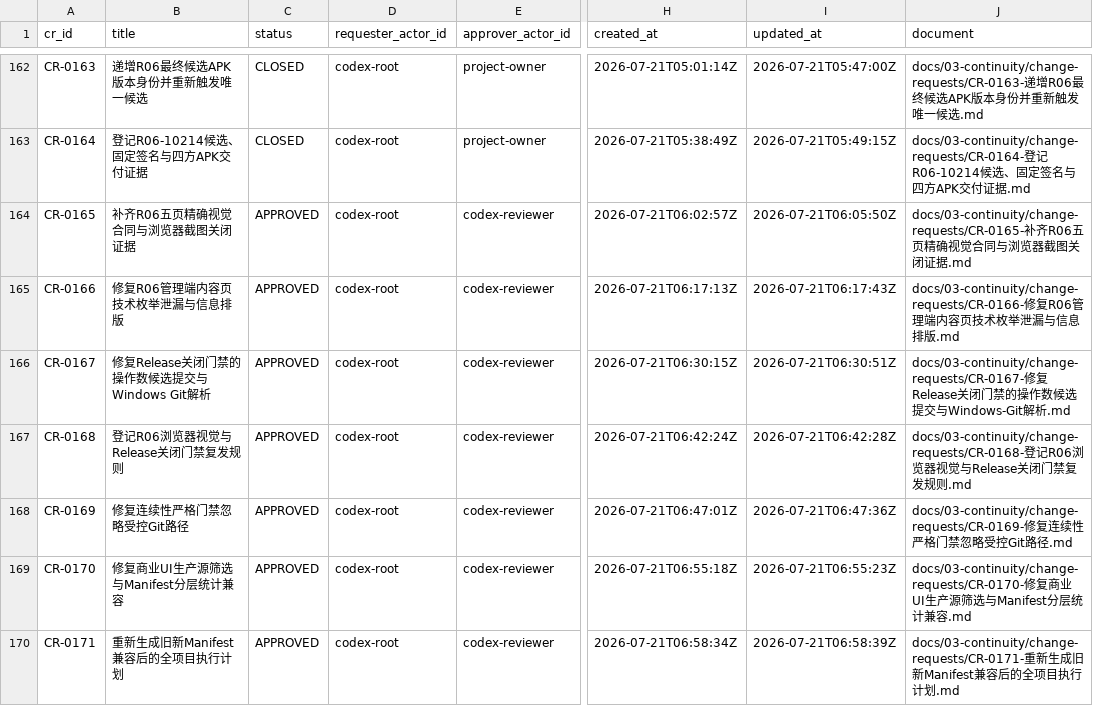
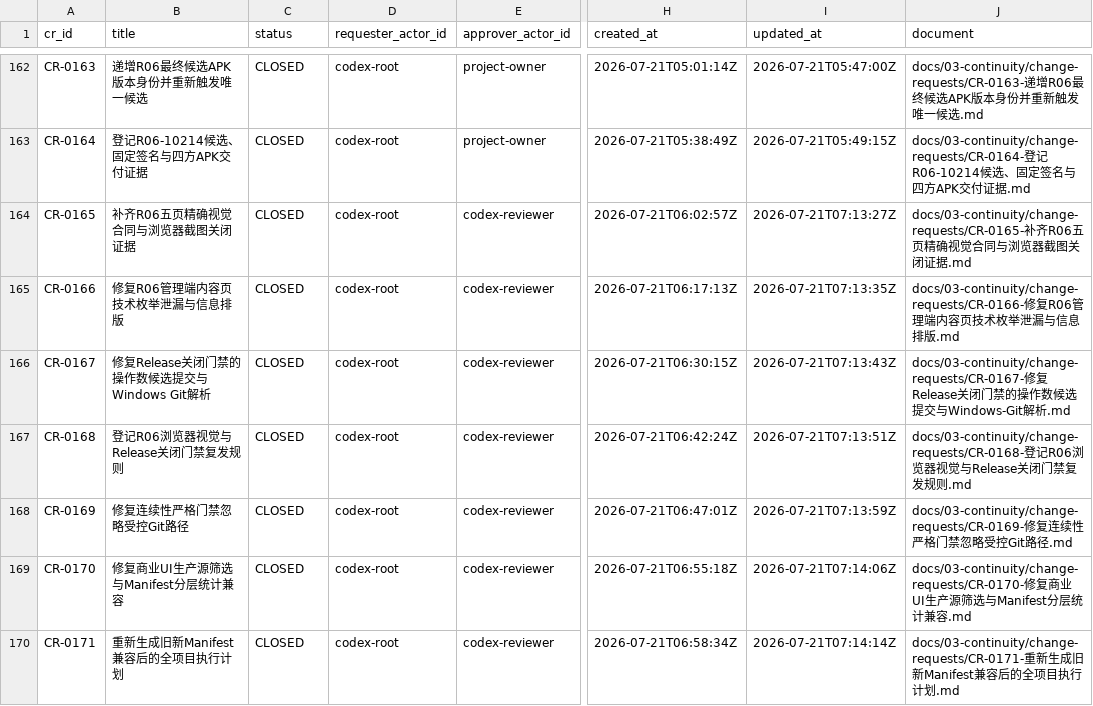
Before and after one commit to fei613293175/hhy, a CSV file: catalogs/change_request_index.csv, drawn as a sheet; only a part is shown, gaps mark what is left out; the diff names each change by its address in the sheet, - before the commit and + after, or states it on an @@ line.

Commit message:
[STORY-R06-005] chore(r06): close machine completion change requests
Task-ID: TASK-R06-008
Session-ID: SES-20260721T055708Z-741C3D49
Checkpoint-ID: CP-SES-20260721T055708Z-741C3D49-0005
Tests: PASS:ADMIN_WEB,PYTHON_FULL,R06_DOCTOR,REMOTE_PUSH
CR: CR-0165,CR-0166,CR-0167,CR-0168,CR-0169,CR-0170,CR-0171
Story-ID: STORY-R06-005

```diff
--- a/catalogs/change_request_index.csv
+++ b/catalogs/change_request_index.csv
-C164:C170 (status): APPROVED
+C164:C170 (status): CLOSED
-I164 (updated_at): 2026-07-21T06:05:50Z
+I164 (updated_at): 2026-07-21T07:13:27Z
-I165 (updated_at): 2026-07-21T06:17:43Z
+I165 (updated_at): 2026-07-21T07:13:35Z
-I166 (updated_at): 2026-07-21T06:30:51Z
+I166 (updated_at): 2026-07-21T07:13:43Z
-I167 (updated_at): 2026-07-21T06:42:28Z
+I167 (updated_at): 2026-07-21T07:13:51Z
-I168 (updated_at): 2026-07-21T06:47:36Z
+I168 (updated_at): 2026-07-21T07:13:59Z
-I169 (updated_at): 2026-07-21T06:55:23Z
+I169 (updated_at): 2026-07-21T07:14:06Z
-I170 (updated_at): 2026-07-21T06:58:39Z
+I170 (updated_at): 2026-07-21T07:14:14Z
```
Also changed, not shown: catalogs/session_index.csv, 26 other files.
